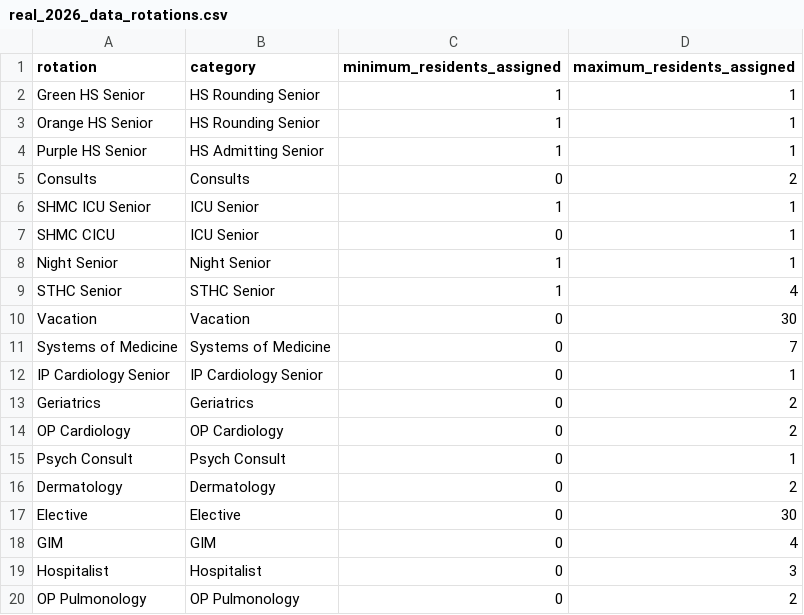
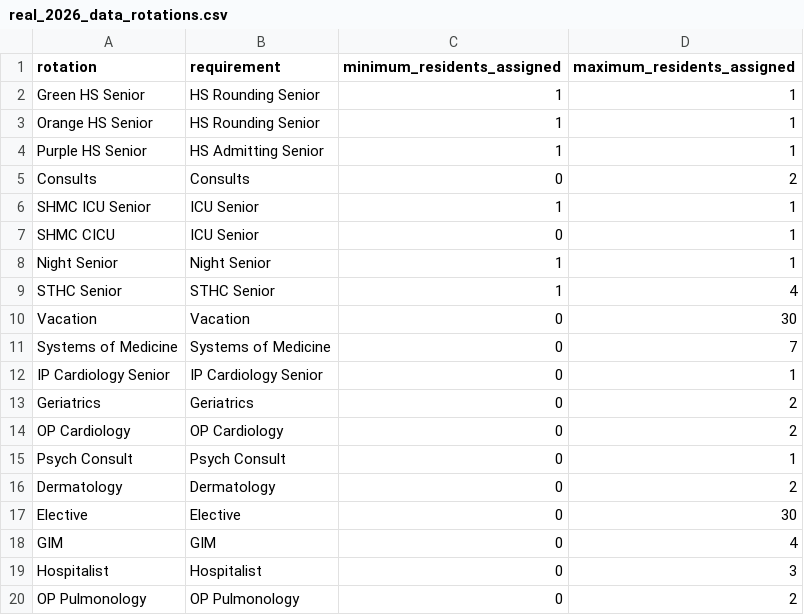
Before and after one commit to whitehaven/residency-mastermind, a CSV file: real_2026_data_rotations.csv, drawn as a sheet.

```diff
--- a/real_2026_data_rotations.csv
+++ b/real_2026_data_rotations.csv
@@ -1,2 +1,2 @@
-rotation,category,minimum_residents_assigned,maximum_residents_assigned
+rotation,requirement,minimum_residents_assigned,maximum_residents_assigned
 Green HS Senior,HS Rounding Senior,1,1
```
Also changed, not shown: test_data/test_rotations_doable_with_R2s.csv, test_data/test_rotations_minimal.csv, 14 other files.
